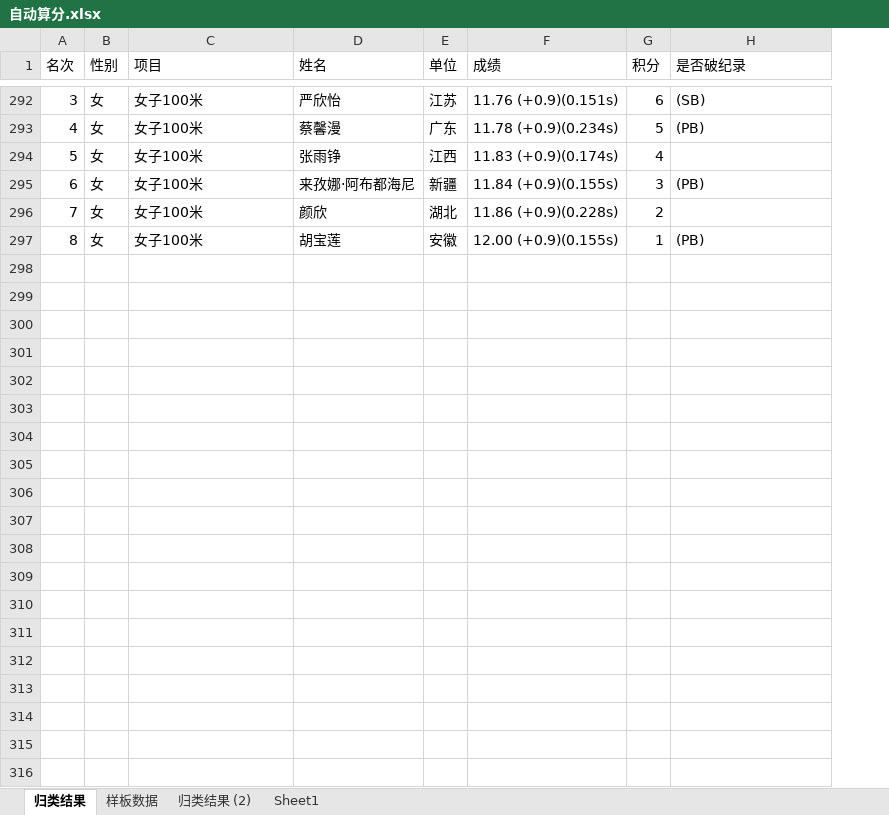
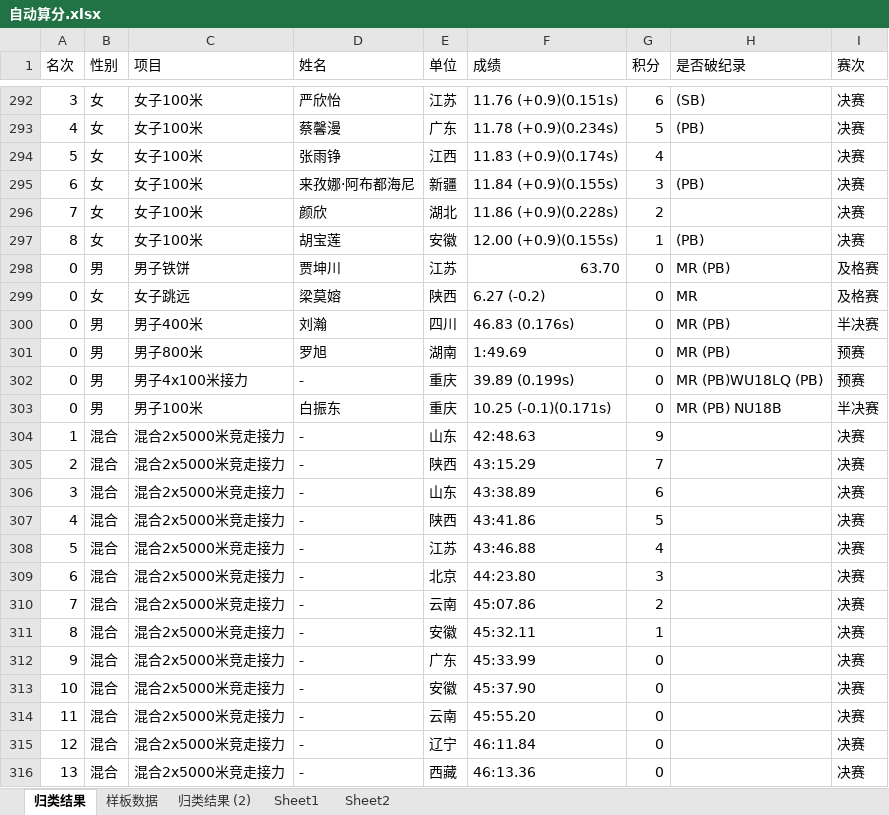
Before and after one commit to pmh-pmh/youth, an Excel workbook: 自动算分.xlsx, sheet 归类结果, drawn as a sheet; only a part is shown, gaps mark what is left out; values as stored, in another font and other column widths than the file's, no cell formats; the diff covers the shown part only; the diff names each change by its address in the sheet, - before the commit and + after, or states it on an @@ line.

```diff
--- a/自动算分.xlsx (sheet 归类结果)
+++ b/自动算分.xlsx (sheet 归类结果)
+sheet tab: Sheet2
+column I (赛次), rows 292-297: all 决赛
+row 298: 0 | 男 | 男子铁饼 | 贾坤川 | 江苏 | 63.70 | 0 | MR (PB) | 及格赛
+row 299: 0 | 女 | 女子跳远 | 梁莫嫆 | 陕西 | 6.27 (-0.2) | 0 | MR | 及格赛
+row 300: 0 | 男 | 男子400米 | 刘瀚 | 四川 | 46.83 (0.176s) | 0 | MR (PB) | 半决赛
+row 301: 0 | 男 | 男子800米 | 罗旭 | 湖南 | 1:49.69 | 0 | MR (PB) | 预赛
+row 302: 0 | 男 | 男子4x100米接力 | - | 重庆 | 39.89 (0.199s) | 0 | MR (PB)WU18LQ (PB) | 预赛
+row 303: 0 | 男 | 男子100米 | 白振东 | 重庆 | 10.25 (-0.1)(0.171s) | 0 | MR (PB) NU18B | 半决赛
+row 304: 1 | 混合 | 混合2x5000米竞走接力 | - | 山东 | 42:48.63 | 9 |  | 决赛
+row 305: 2 | 混合 | 混合2x5000米竞走接力 | - | 陕西 | 43:15.29 | 7 |  | 决赛
+row 306: 3 | 混合 | 混合2x5000米竞走接力 | - | 山东 | 43:38.89 | 6 |  | 决赛
+row 307: 4 | 混合 | 混合2x5000米竞走接力 | - | 陕西 | 43:41.86 | 5 |  | 决赛
+row 308: 5 | 混合 | 混合2x5000米竞走接力 | - | 江苏 | 43:46.88 | 4 |  | 决赛
+row 309: 6 | 混合 | 混合2x5000米竞走接力 | - | 北京 | 44:23.80 | 3 |  | 决赛
+row 310: 7 | 混合 | 混合2x5000米竞走接力 | - | 云南 | 45:07.86 | 2 |  | 决赛
+row 311: 8 | 混合 | 混合2x5000米竞走接力 | - | 安徽 | 45:32.11 | 1 |  | 决赛
+row 312: 9 | 混合 | 混合2x5000米竞走接力 | - | 广东 | 45:33.99 | 0 |  | 决赛
+row 313: 10 | 混合 | 混合2x5000米竞走接力 | - | 安徽 | 45:37.90 | 0 |  | 决赛
+row 314: 11 | 混合 | 混合2x5000米竞走接力 | - | 云南 | 45:55.20 | 0 |  | 决赛
+row 315: 12 | 混合 | 混合2x5000米竞走接力 | - | 辽宁 | 46:11.84 | 0 |  | 决赛
+row 316: 13 | 混合 | 混合2x5000米竞走接力 | - | 西藏 | 46:13.36 | 0 |  | 决赛
```
Also changed, not shown: 15 added rows and 19 edited cells elsewhere in this sheet, cell formats, 1 other file.
